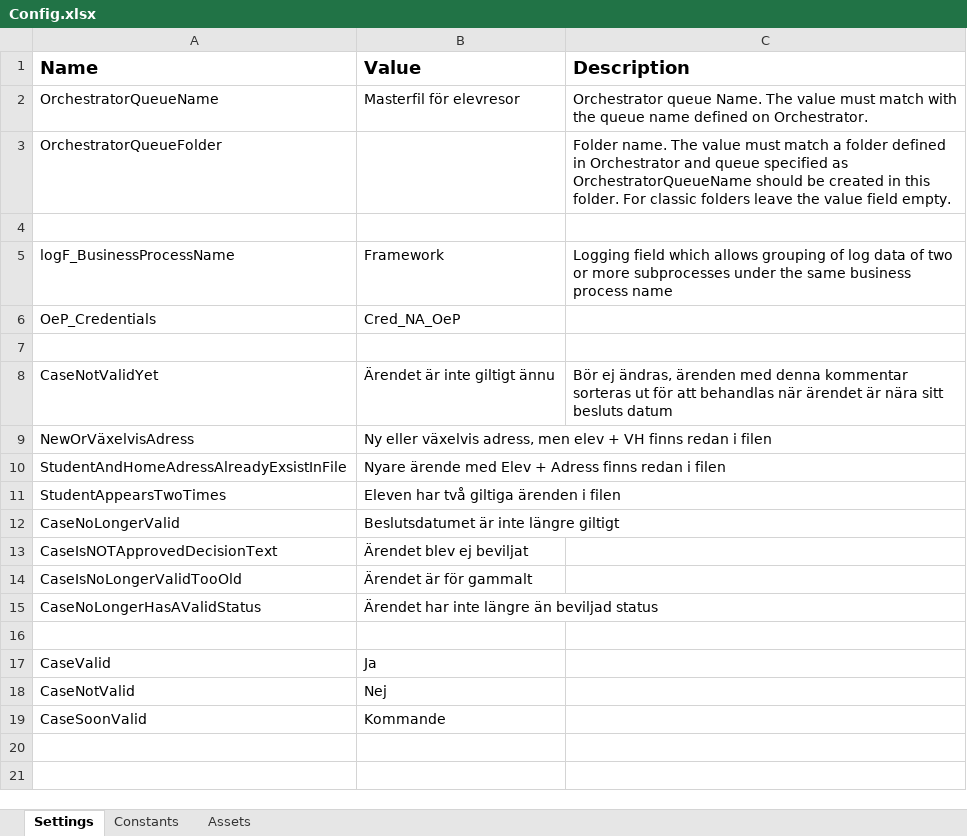
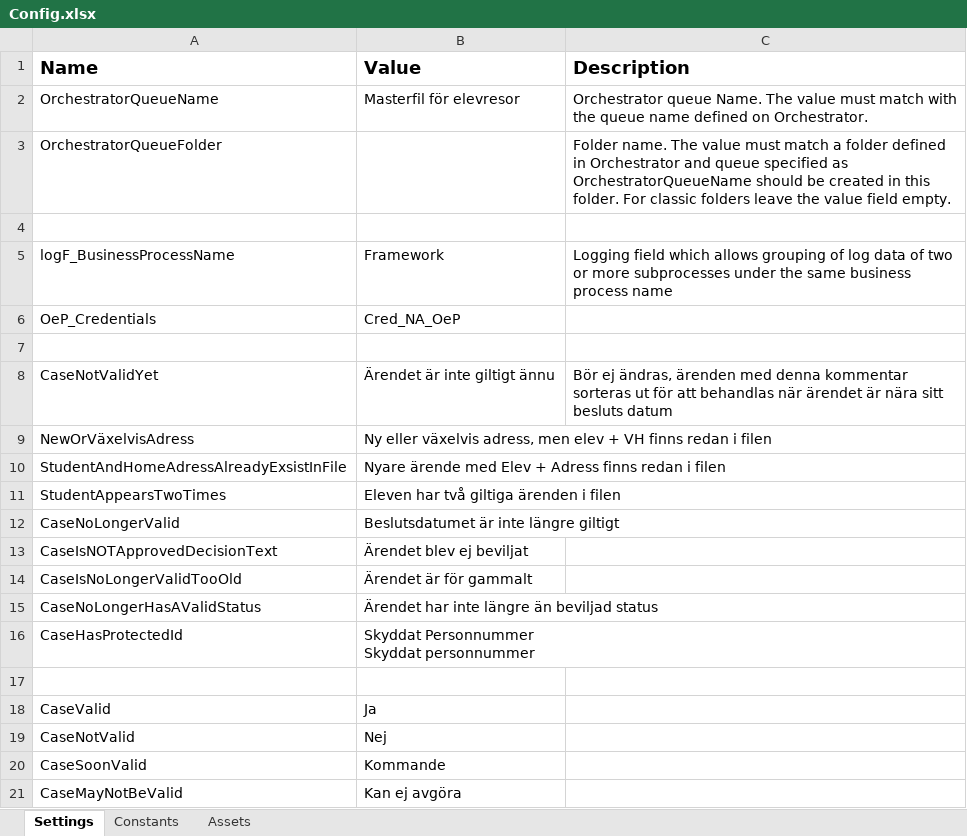
Before and after one commit to Sundsvallskommun/RPA-MasterFil_Grundskola, an Excel workbook: Data/Config.xlsx, sheet Settings, drawn as a sheet; values as stored, in another font and other column widths than the file's, no borders; ↵ is a line break in a cell; the diff names each change by its address in the sheet, - before the commit and + after, or states it on an @@ line.

```diff
--- a/Data/Config.xlsx (sheet Settings)
+++ b/Data/Config.xlsx (sheet Settings)
+row 16: CaseHasProtectedId | Skyddat Personnummer ↵ Skyddat personnummer
+row 21: CaseMayNotBeValid | Kan ej avgöra
```
Also changed, not shown: sheet Assets, sheet Constants, 6 other files.
